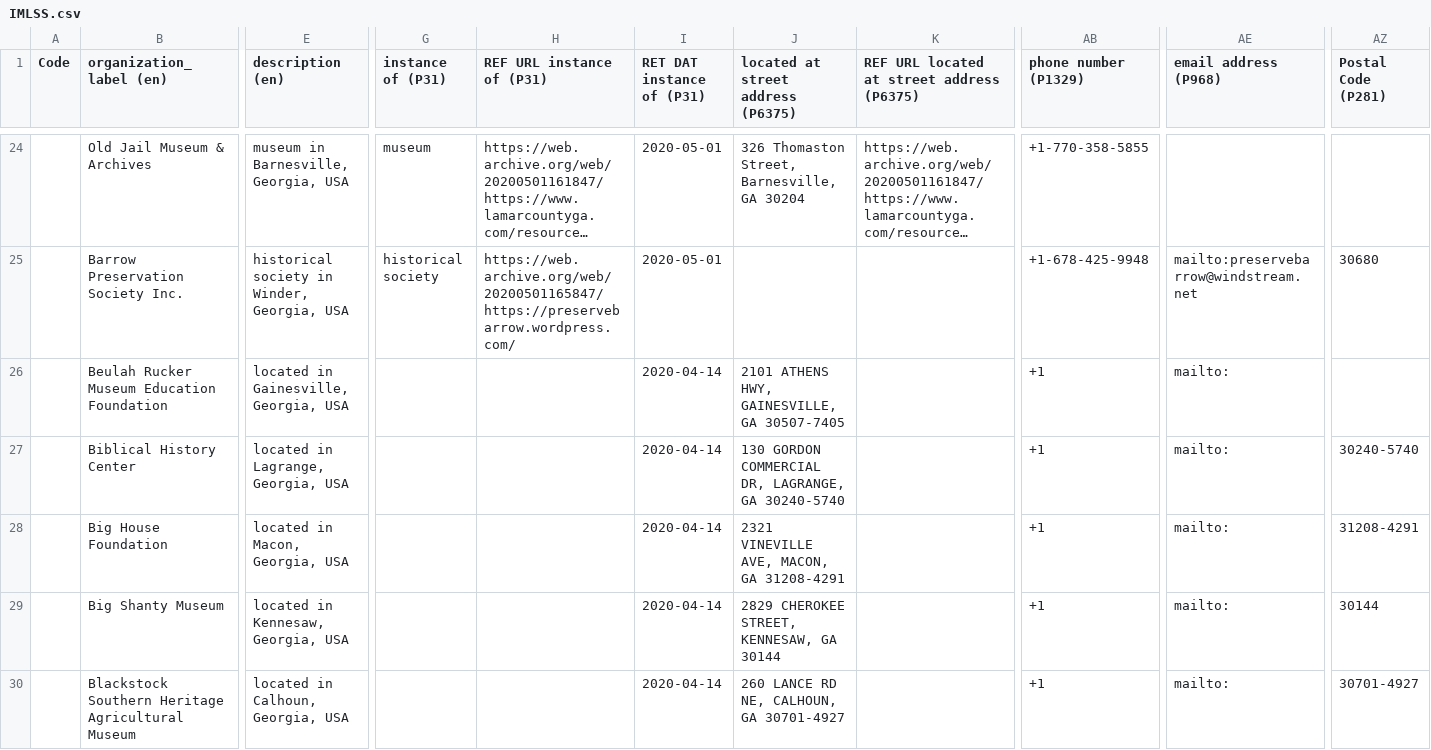
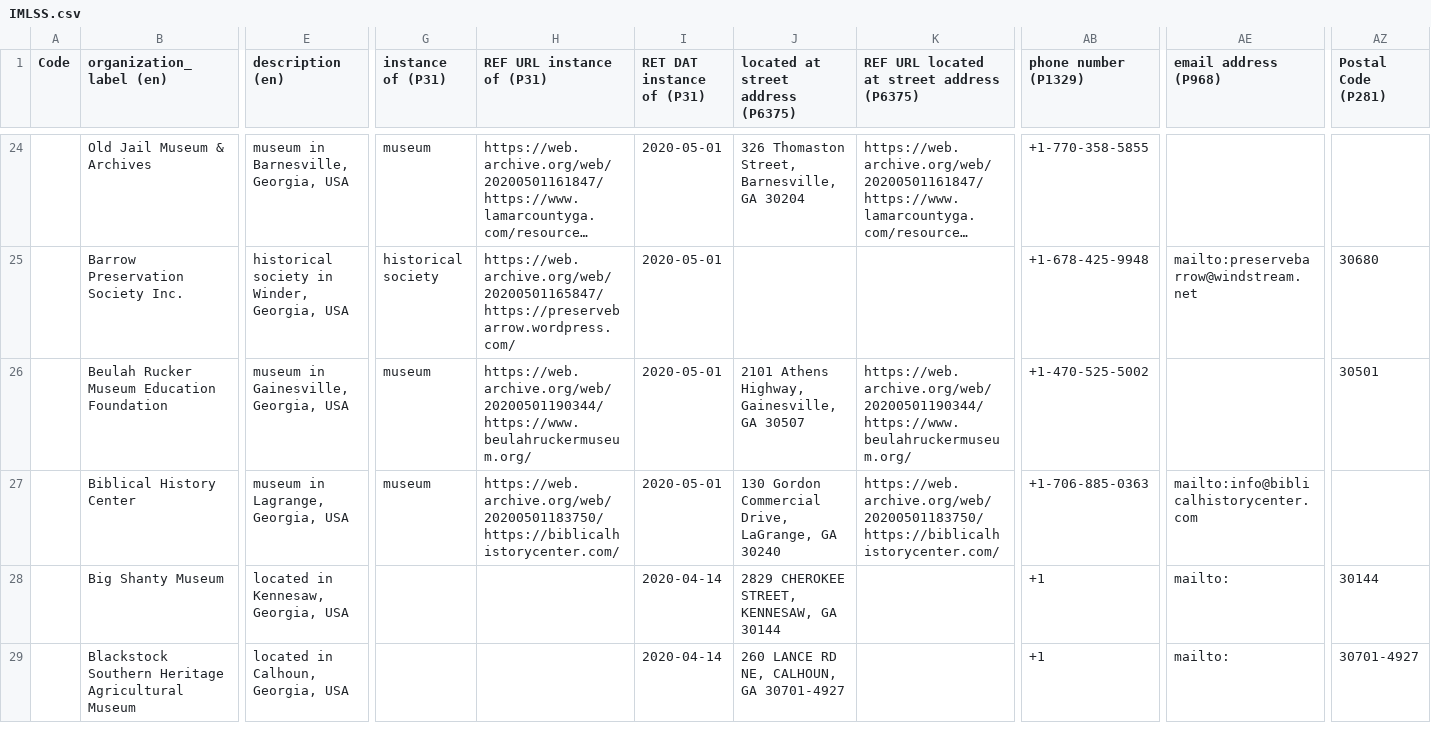
Before and after one commit to AUC-Woodruff-Library/GaNCH-data, a CSV file: data/IMLSS.csv, drawn as a sheet; only a part is shown, gaps mark what is left out; long unchanged cells end in …; rows hold the shown columns only; the diff covers the shown part only; the diff names each change by its address in the sheet, - before the commit and + after, or states it on an @@ line.

Commit message:
2020-05-01 batch2

```diff
--- a/data/IMLSS.csv
+++ b/data/IMLSS.csv
-E26 (description (en)): located in Gainesville, Georgia, USA
+E26 (description (en)): museum in Gainesville, Georgia, USA
-G26:G27 (instance of (P31)): (empty)
+G26:G27 (instance of (P31)): museum
-H26 (REF URL instance of (P31)): (empty)
+H26 (REF URL instance of (P31)): https://web.archive.org/web/20200501190344/https://www.beulahruckermuseum.org/
-I26:I27 (RET DAT instance of (P31)): 2020-04-14
+I26:I27 (RET DAT instance of (P31)): 2020-05-01
-J26: 2101 ATHENS HWY, GAINESVILLE, GA 30507-7405
+J26: 2101 Athens Highway, Gainesville, GA 30507
-K26: (empty)
+K26: https://web.archive.org/web/20200501190344/https://www.beulahruckermuseum.org/
-AB26 (phone number (P1329)): +1
+AB26 (phone number (P1329)): +1-470-525-5002
-AE26 (email address (P968)): mailto:
+AE26 (email address (P968)): (empty)
-AZ26 (Postal Code (P281)): (empty)
+AZ26 (Postal Code (P281)): 30501
-E27 (description (en)): located in Lagrange, Georgia, USA
+E27 (description (en)): museum in Lagrange, Georgia, USA
-H27 (REF URL instance of (P31)): (empty)
+H27 (REF URL instance of (P31)): https://web.archive.org/web/20200501183750/https://biblicalhistorycenter.com/
-J27: 130 GORDON COMMERCIAL DR, LAGRANGE, GA 30240-5740
+J27: 130 Gordon Commercial Drive, LaGrange, GA 30240
-K27: (empty)
+K27: https://web.archive.org/web/20200501183750/https://biblicalhistorycenter.com/
-AB27 (phone number (P1329)): +1
+AB27 (phone number (P1329)): +1-706-885-0363
-AE27 (email address (P968)): mailto:
+AE27 (email address (P968)): mailto:info@biblicalhistorycenter.com
-AZ27 (Postal Code (P281)): 30240-5740
+AZ27 (Postal Code (P281)): (empty)
-row 28:  | Big House Foundation | located in Macon, Georgia, USA |  |  | 2020-04-14 | 2321 VINEVILLE AVE, MACON, GA 31208-4291 |  | +1 | mailto: | 31208-4291
```
Also changed, not shown: 23 edited cells elsewhere in this file.
